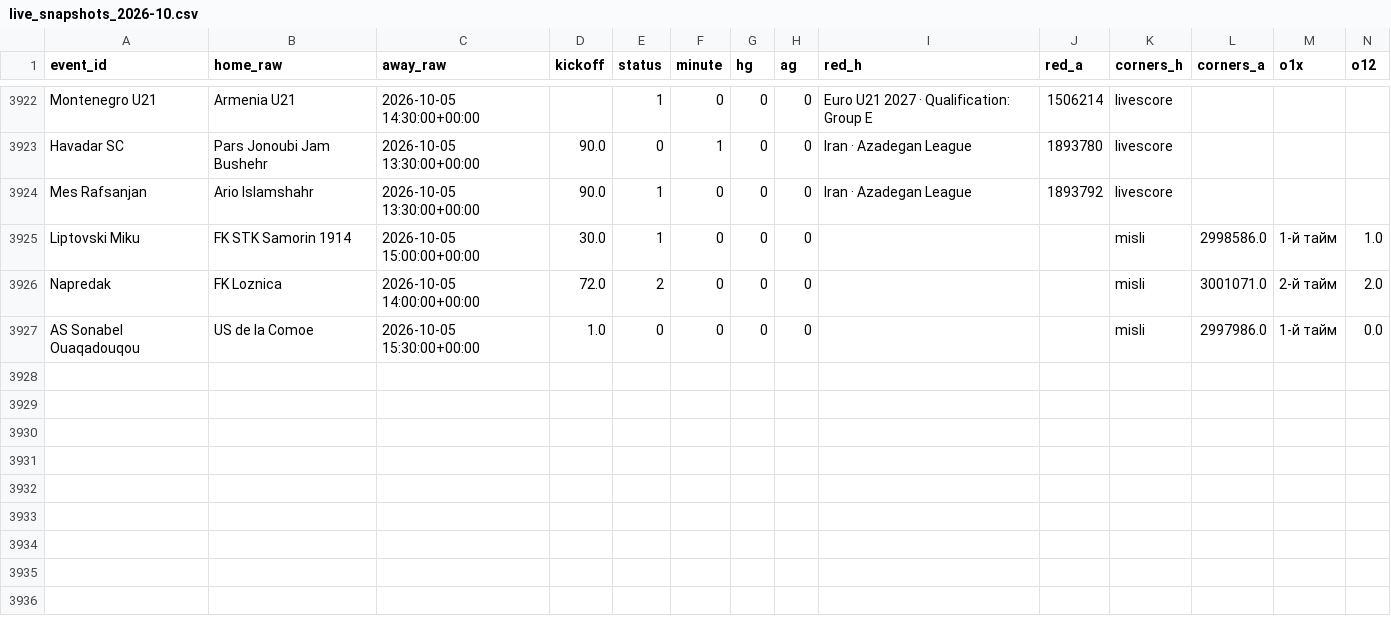
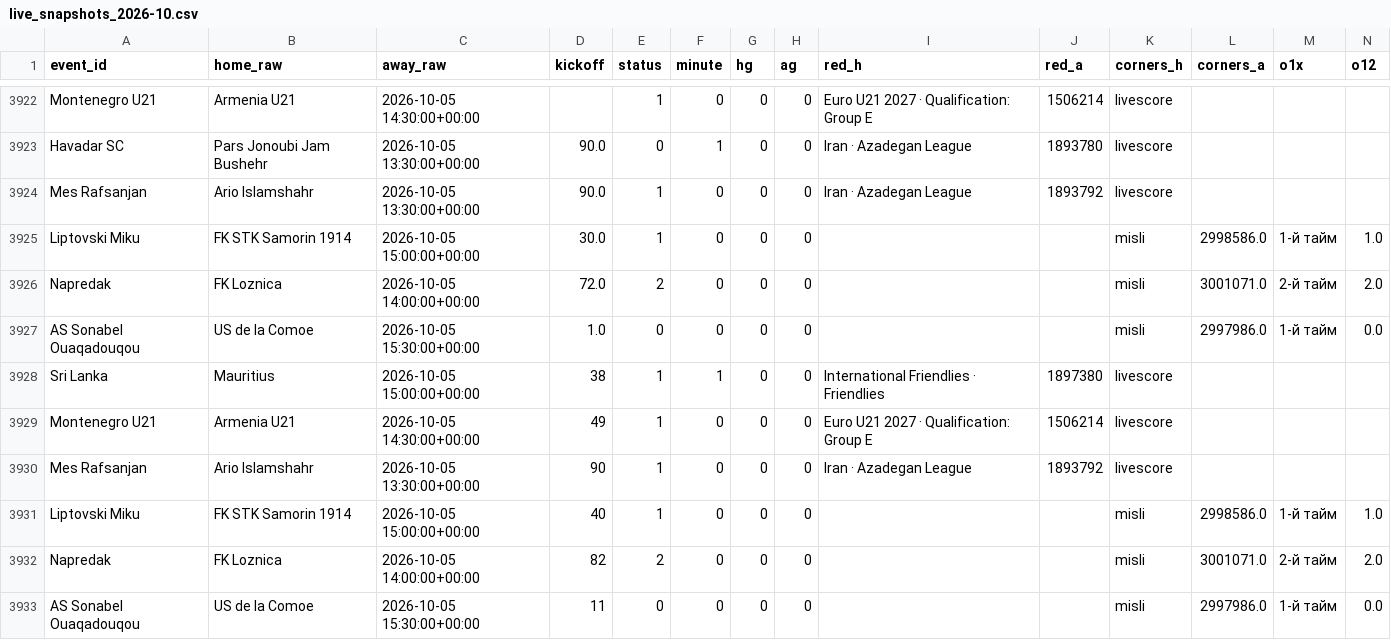
Before and after one commit to socceranalyser/soccer-analyser, a CSV file: live/live_snapshots_2026-10.csv, drawn as a sheet; only a part is shown, gaps mark what is left out; rows hold the shown columns only; the diff names each change by its address in the sheet, - before the commit and + after, or states it on an @@ line.

```diff
--- a/live/live_snapshots_2026-10.csv
+++ b/live/live_snapshots_2026-10.csv
+row 3928: Sri Lanka | Mauritius | 2026-10-05 15:00:00+00:00 | 38 | 1 | 1 | 0 | 0 | International Friendlies · Friendlies | 1897380 | livescore
+row 3929: Montenegro U21 | Armenia U21 | 2026-10-05 14:30:00+00:00 | 49 | 1 | 0 | 0 | 0 | Euro U21 2027 · Qualification: Group E | 1506214 | livescore
+row 3930: Mes Rafsanjan | Ario Islamshahr | 2026-10-05 13:30:00+00:00 | 90 | 1 | 0 | 0 | 0 | Iran · Azadegan League | 1893792 | livescore
+row 3931: Liptovski Miku | FK STK Samorin 1914 | 2026-10-05 15:00:00+00:00 | 40 | 1 | 0 | 0 | 0 |  |  | misli | 2998586.0 | 1-й тайм | 1.0
+row 3932: Napredak | FK Loznica | 2026-10-05 14:00:00+00:00 | 82 | 2 | 0 | 0 | 0 |  |  | misli | 3001071.0 | 2-й тайм | 2.0
+row 3933: AS Sonabel Ouaqadouqou | US de la Comoe | 2026-10-05 15:30:00+00:00 | 11 | 0 | 0 | 0 | 0 |  |  | misli | 2997986.0 | 1-й тайм | 0.0
```
